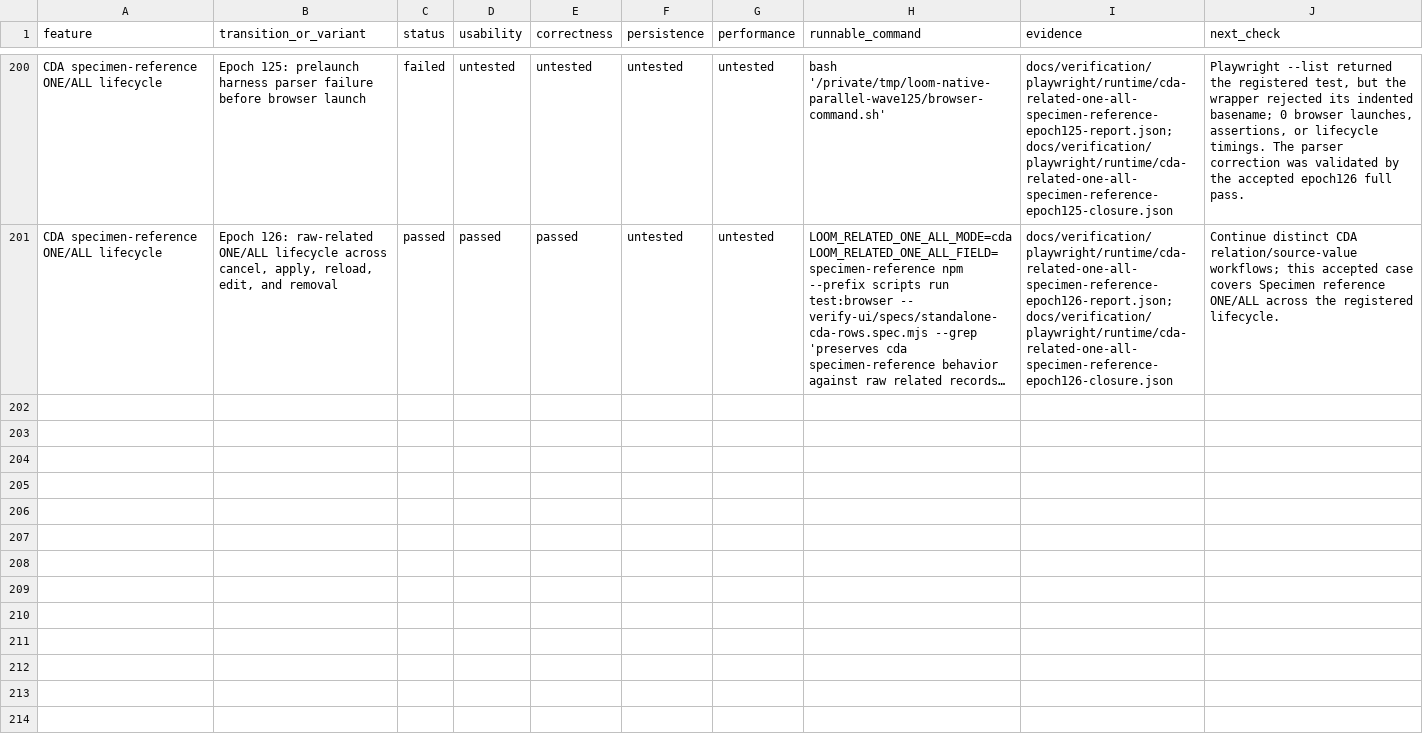
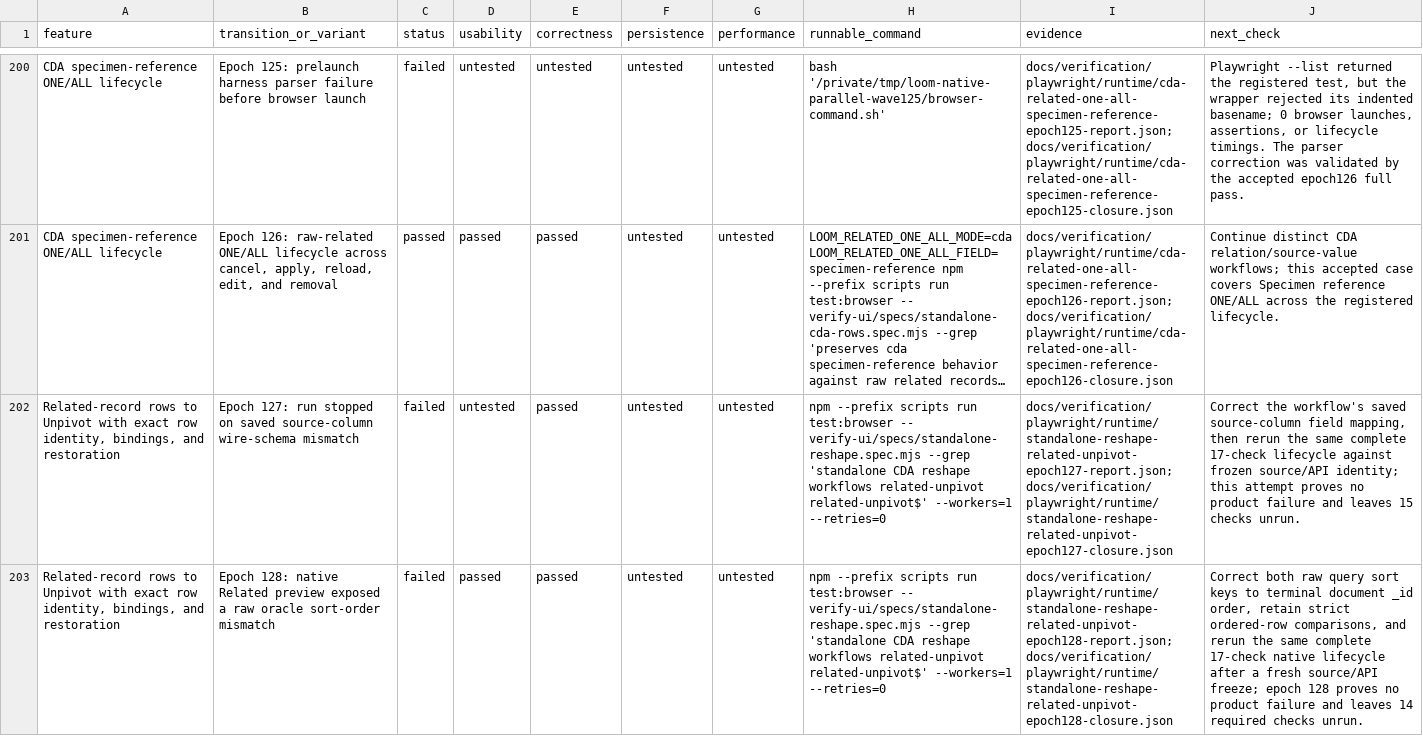
Before and after one commit to calypr/loom, a TSV file: docs/BUILDER_VERIFICATION.tsv, drawn as a sheet; only a part is shown, gaps mark what is left out; long unchanged cells end in …; the diff covers the shown part only; the diff names each change by its address in the sheet, - before the commit and + after, or states it on an @@ line.

Commit message:
Verify CDA related-to-Unpivot construction and filter lifecycle

```diff
--- a/docs/BUILDER_VERIFICATION.tsv
+++ b/docs/BUILDER_VERIFICATION.tsv
+row 202: Related-record rows to Unpivot with exact row identity, bindings, and restoration | Epoch 127: run stopped on saved source-column wire-schema mismatch | failed | untested | passed | untested | untested | npm --prefix scripts run test:browser -- verify-ui/specs/standalone-reshape.spec.mjs --grep 'standalone CDA reshape workflows related-unpivot related-unpivot$' --workers=1 --retries=0 | docs/verification/playwright/runtime/standalone-reshape-related-unpivot-epoch127-report.json; docs/verification/playwright/runtime/standalone-reshape-related-unpivot-epoch127-closure.json | Correct the workflow's saved source-column field mapping, then rerun the same complete 17-check lifecycle against frozen source/API identity; this attempt proves no product failure and leaves 15 checks unrun.
+row 203: Related-record rows to Unpivot with exact row identity, bindings, and restoration | Epoch 128: native Related preview exposed a raw oracle sort-order mismatch | failed | passed | passed | untested | untested | npm --prefix scripts run test:browser -- verify-ui/specs/standalone-reshape.spec.mjs --grep 'standalone CDA reshape workflows related-unpivot related-unpivot$' --workers=1 --retries=0 | docs/verification/playwright/runtime/standalone-reshape-related-unpivot-epoch128-report.json; docs/verification/playwright/runtime/standalone-reshape-related-unpivot-epoch128-closure.json | Correct both raw query sort keys to terminal document _id order, retain strict ordered-row comparisons, and rerun the same complete 17-check native lifecycle after a fresh source/API freeze; epoch 128 proves no product failure and leaves 14 required checks unrun.
```
Also changed, not shown: 1 added row elsewhere in this file, 10 other files.
